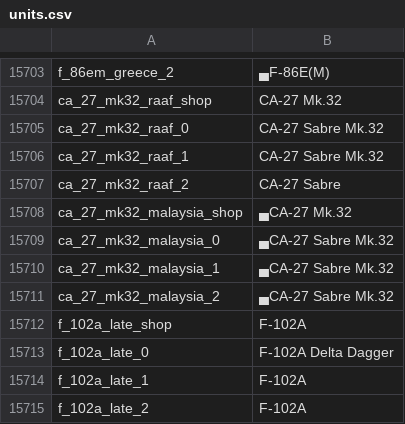
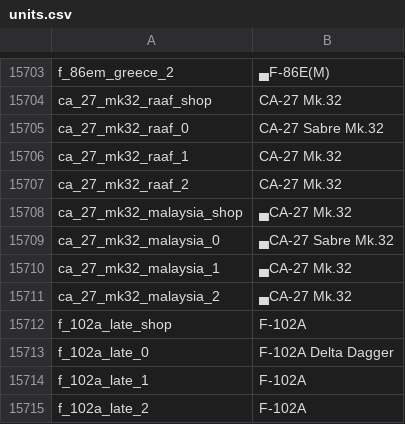
Before and after one commit to bwbw89/WT-Localization, a CSV file: units.csv, drawn as a sheet; only a part is shown, gaps mark what is left out.

Commit message:
2.59.0.31 Fixes applied

```diff
--- a/units.csv
+++ b/units.csv
@@ -15705,8 +15705,8 @@ ca_27_mk32_raaf_shop;CA-27 Mk.32
 ca_27_mk32_raaf_0;CA-27 Sabre Mk.32
-ca_27_mk32_raaf_1;CA-27 Sabre Mk.32
-ca_27_mk32_raaf_2;CA-27 Sabre
+ca_27_mk32_raaf_1;CA-27 Mk.32
+ca_27_mk32_raaf_2;CA-27 Mk.32
 ca_27_mk32_malaysia_shop;▄CA-27 Mk.32
 ca_27_mk32_malaysia_0;▄CA-27 Sabre Mk.32
-ca_27_mk32_malaysia_1;▄CA-27 Sabre Mk.32
-ca_27_mk32_malaysia_2;▄CA-27 Sabre Mk.32
+ca_27_mk32_malaysia_1;▄CA-27 Mk.32
+ca_27_mk32_malaysia_2;▄CA-27 Mk.32
 f_102a_late_shop;F-102A
```
